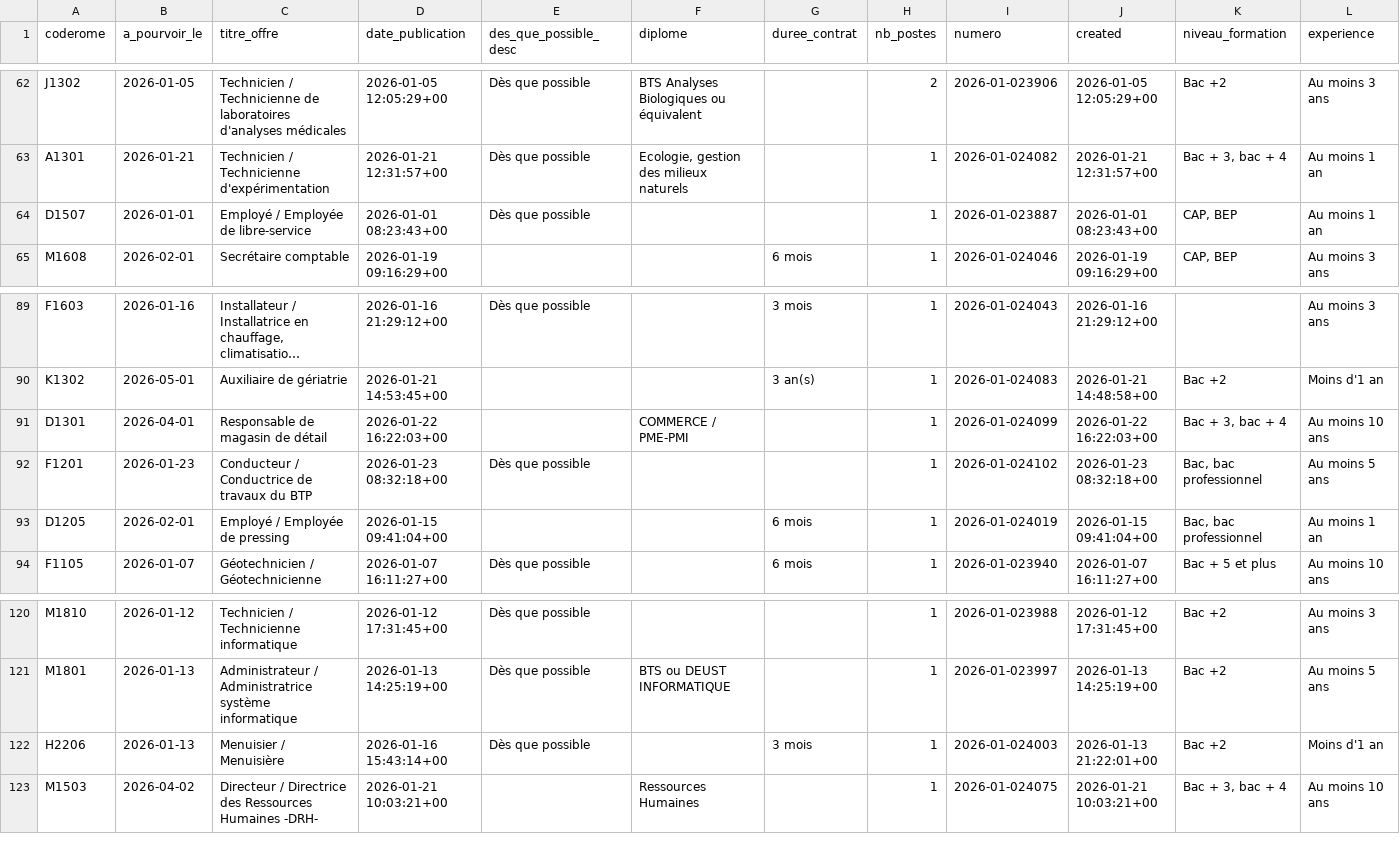
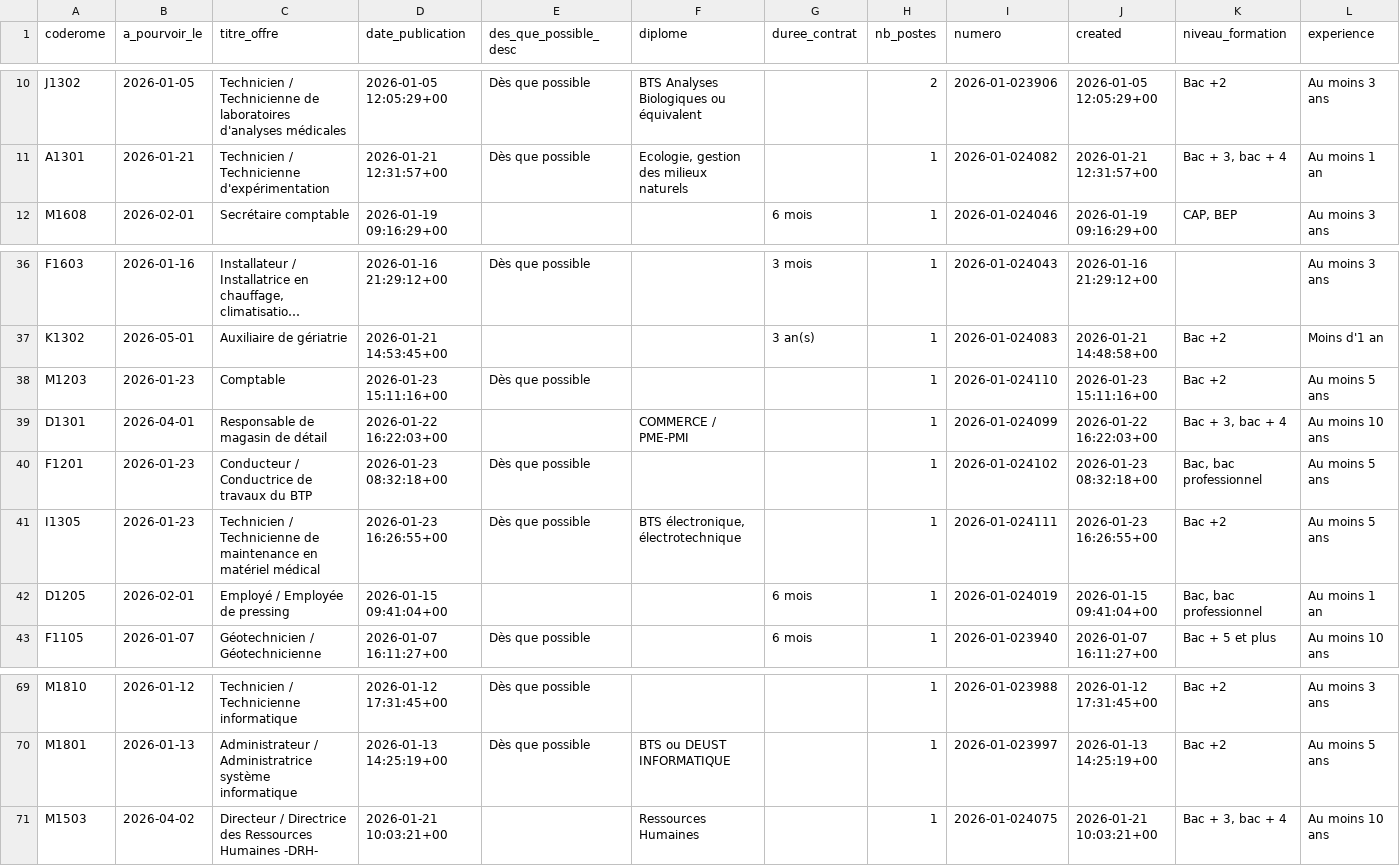
Before and after one commit to adriens/odata-offres-emploi-drhfpnc, a CSV file: data/emplois.csv, drawn as a sheet; only a part is shown, gaps mark what is left out; long unchanged cells end in …; removed rows and columns are numbered as before the commit, all else as after; rows hold the shown columns only; the diff covers the shown part only; the diff names each change by its address in the sheet, - before the commit and + after, or states it on an @@ line.

Commit message:
Ajout ou mise à jour de data/emplois.csv

```diff
--- a/data/emplois.csv
+++ b/data/emplois.csv
-row 64: D1507 | 2026-01-01 | Employé / Employée de libre-service | 2026-01-01 08:23:43+00 | Dès que possible |  |  | 1 | 2026-01-023887 | 2026-01-01 08:23:43+00 | CAP, BEP | Au moins 1 an
+row 38: M1203 | 2026-01-23 | Comptable | 2026-01-23 15:11:16+00 | Dès que possible |  |  | 1 | 2026-01-024110 | 2026-01-23 15:11:16+00 | Bac +2 | Au moins 5 ans
+row 41: I1305 | 2026-01-23 | Technicien / Technicienne de maintenance en matériel médical | 2026-01-23 16:26:55+00 | Dès que possible | BTS électronique, électrotechnique |  | 1 | 2026-01-024111 | 2026-01-23 16:26:55+00 | Bac +2 | Au moins 5 ans
-row 122: H2206 | 2026-01-13 | Menuisier / Menuisière | 2026-01-16 15:43:14+00 | Dès que possible |  | 3 mois | 1 | 2026-01-024003 | 2026-01-13 21:22:01+00 | Bac +2 | Moins d'1 an
```
Also changed, not shown: 3 added rows, 1 removed row and 51 moved rows elsewhere in this file.
